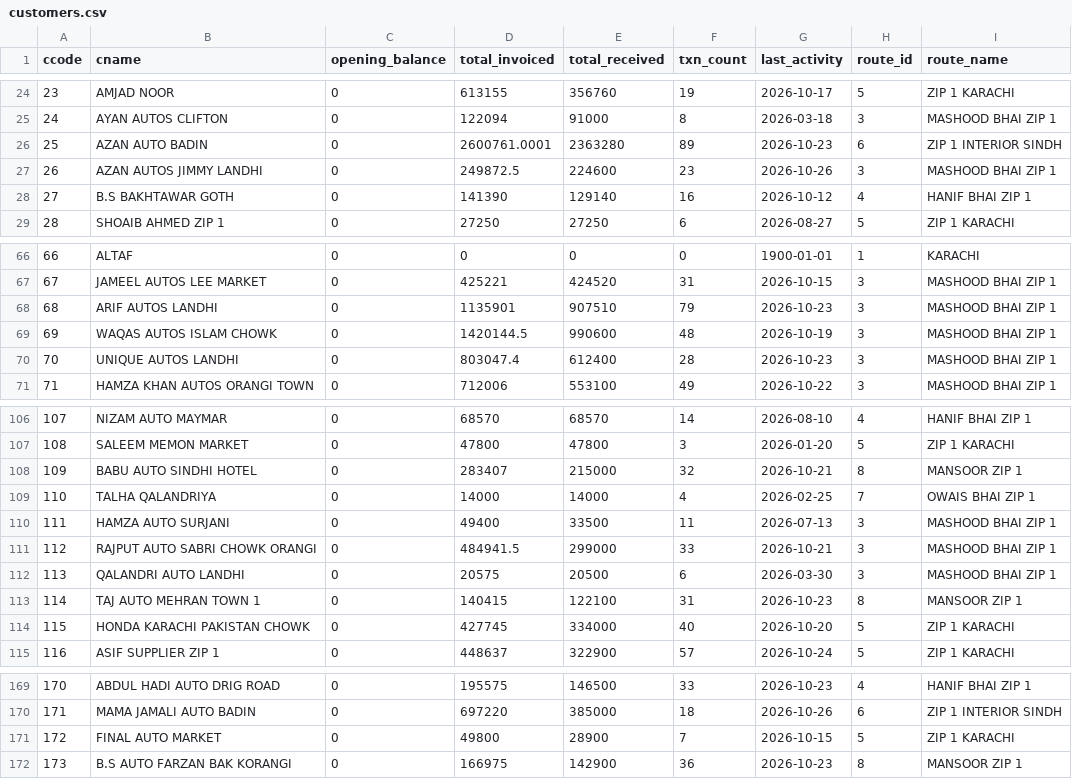
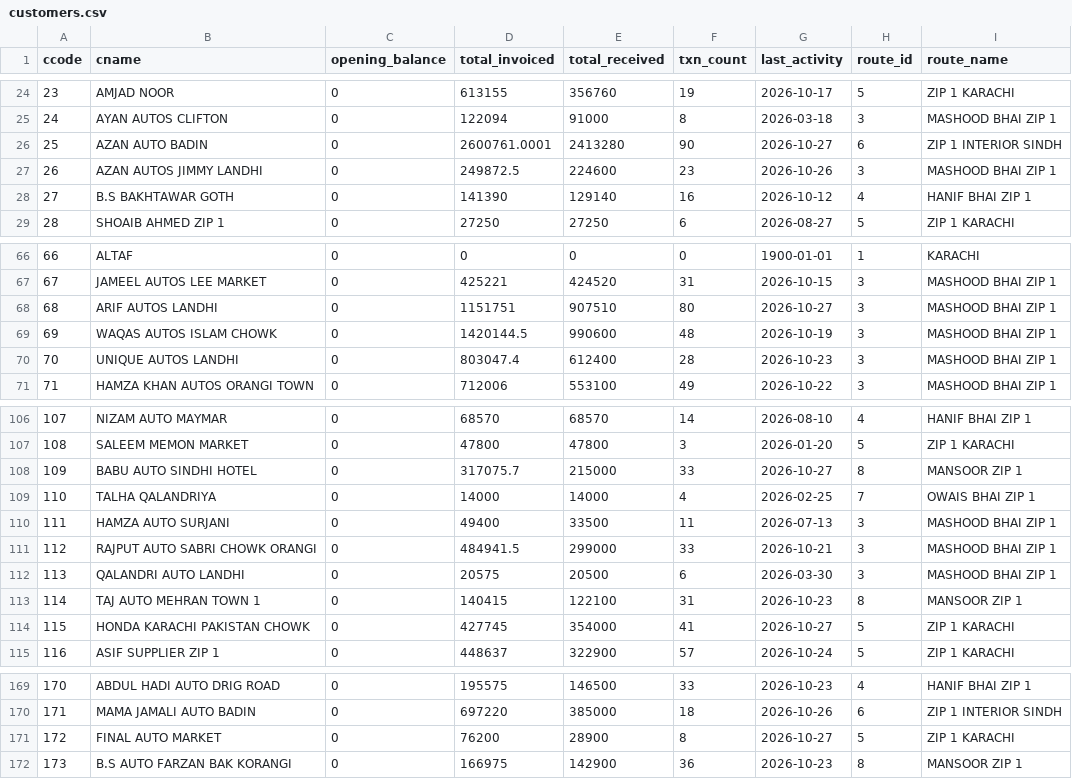
Before and after one commit to ahmedvohrra/zip1_naveed_daily_EXPORT, a CSV file: customers.csv, drawn as a sheet; only a part is shown, gaps mark what is left out; the diff covers the shown part only; the diff names each change by its address in the sheet, - before the commit and + after, or states it on an @@ line.

```diff
--- a/customers.csv
+++ b/customers.csv
-E26 (total_received): 2363280
+E26 (total_received): 2413280
-F26 (txn_count): 89
+F26 (txn_count): 90
-G26 (last_activity): 2026-10-23
+G26 (last_activity): 2026-10-27
-D68 (total_invoiced): 1135901
+D68 (total_invoiced): 1151751
-F68 (txn_count): 79
+F68 (txn_count): 80
-G68 (last_activity): 2026-10-23
+G68 (last_activity): 2026-10-27
-D108 (total_invoiced): 283407
+D108 (total_invoiced): 317075.7
-F108 (txn_count): 32
+F108 (txn_count): 33
-G108 (last_activity): 2026-10-21
+G108 (last_activity): 2026-10-27
-E114 (total_received): 334000
+E114 (total_received): 354000
-F114 (txn_count): 40
+F114 (txn_count): 41
-G114 (last_activity): 2026-10-20
+G114 (last_activity): 2026-10-27
-D171 (total_invoiced): 49800
+D171 (total_invoiced): 76200
-F171 (txn_count): 7
+F171 (txn_count): 8
-G171 (last_activity): 2026-10-15
+G171 (last_activity): 2026-10-27
```
Also changed, not shown: 2 added rows and 45 edited cells elsewhere in this file, invoice_lines.csv, invoices.csv, 8 other files.
